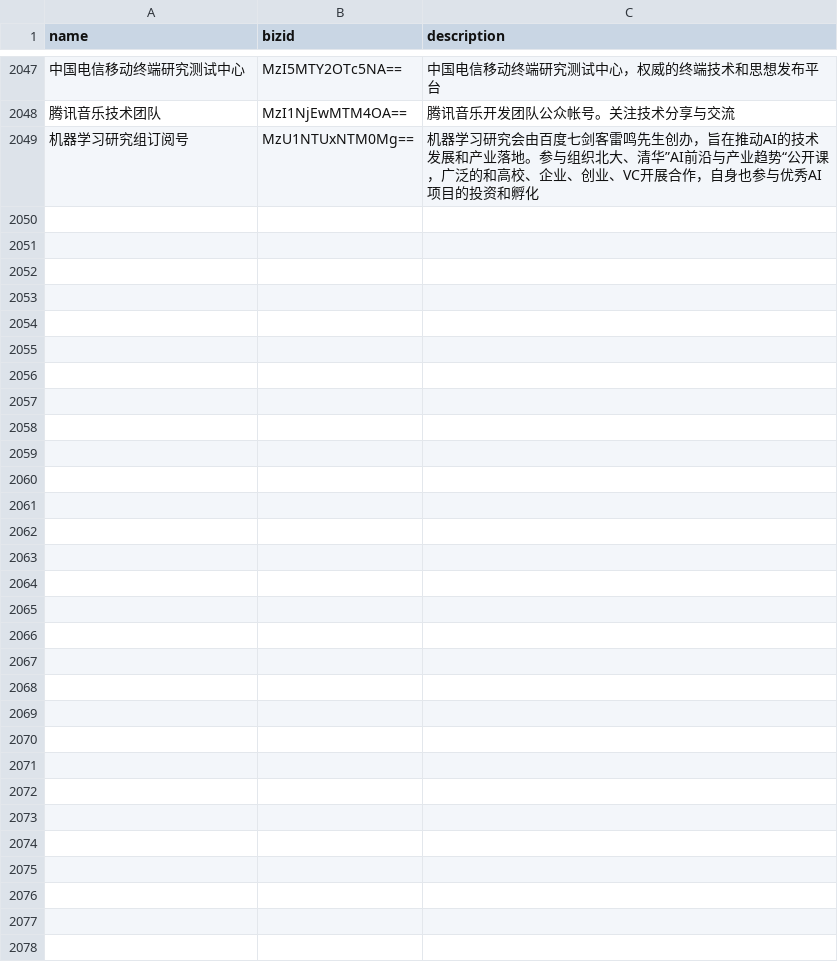
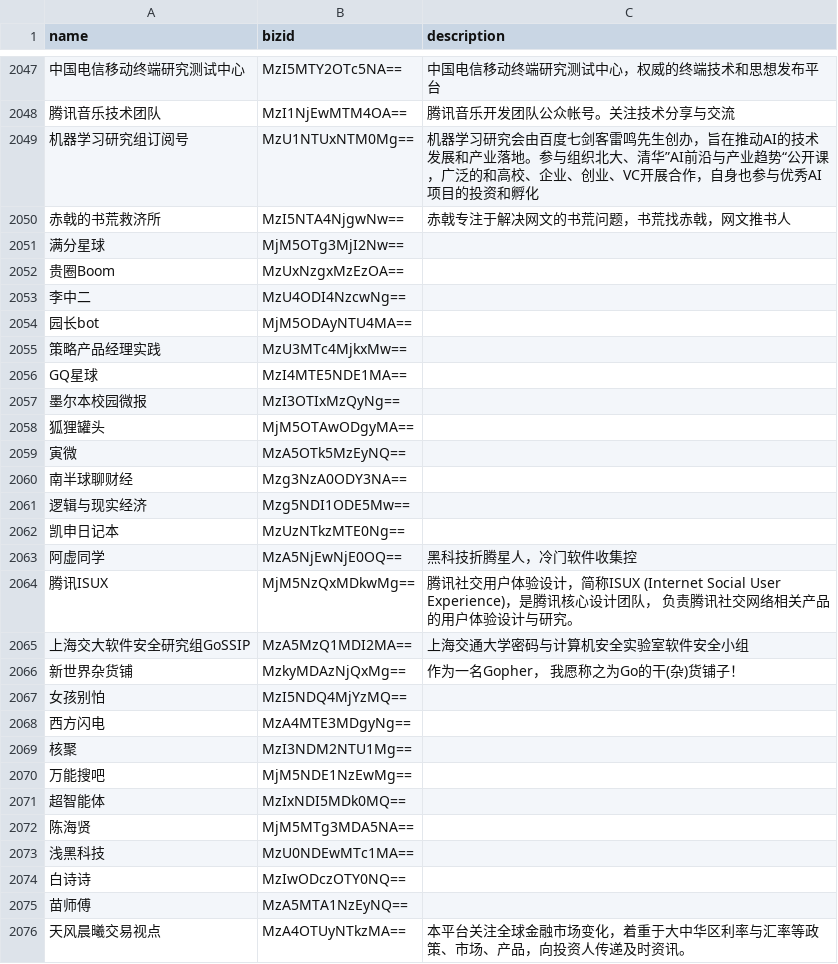
Before and after one commit to LazyFury/wechat-feeds-page, a CSV file: cli/static/list.csv, drawn as a sheet; only a part is shown, gaps mark what is left out; the diff names each change by its address in the sheet, - before the commit and + after, or states it on an @@ line.

```diff
--- a/cli/static/list.csv
+++ b/cli/static/list.csv
+row 2050: 赤戟的书荒救济所 | MzI5NTA4NjgwNw== | 赤戟专注于解决网文的书荒问题，书荒找赤戟，网文推书人
+row 2051: 满分星球 | MjM5OTg3MjI2Nw==
+row 2052: 贵圈Boom | MzUxNzgxMzEzOA==
+row 2053: 李中二 | MzU4ODI4NzcwNg==
+row 2054: 园长bot | MjM5ODAyNTU4MA==
+row 2055: 策略产品经理实践 | MzU3MTc4MjkxMw==
+row 2056: GQ星球 | MzI4MTE5NDE1MA==
+row 2057: 墨尔本校园微报 | MzI3OTIxMzQyNg==
+row 2058: 狐狸罐头 | MjM5OTAwODgyMA==
+row 2059: 寅微 | MzA5OTk5MzEyNQ==
+row 2060: 南半球聊财经 | Mzg3NzA0ODY3NA==
+row 2061: 逻辑与现实经济 | Mzg5NDI1ODE5Mw==
+row 2062: 凯申日记本 | MzUzNTkzMTE0Ng==
+row 2063: 阿虚同学 | MzA5NjEwNjE0OQ== | 黑科技折腾星人，冷门软件收集控
+row 2064: 腾讯ISUX | MjM5NzQxMDkwMg== | 腾讯社交用户体验设计，简称ISUX (Internet Social User Experience)，是腾讯核心设计团队， 负责腾讯社交网络相关产品的用户体验设计与研究。
+row 2065: 上海交大软件安全研究组GoSSIP | MzA5MzQ1MDI2MA== | 上海交通大学密码与计算机安全实验室软件安全小组
+row 2066: 新世界杂货铺 | MzkyMDAzNjQxMg== | 作为一名Gopher， 我愿称之为Go的干(杂)货铺子！
+row 2067: 女孩别怕 | MzI5NDQ4MjYzMQ==
+row 2068: 西方闪电 | MzA4MTE3MDgyNg==
+row 2069: 核聚 | MzI3NDM2NTU1Mg==
+row 2070: 万能搜吧 | MjM5NDE1NzEwMg==
+row 2071: 超智能体 | MzIxNDI5MDk0MQ==
+row 2072: 陈海贤 | MjM5MTg3MDA5NA==
+row 2073: 浅黑科技 | MzU0NDEwMTc1MA==
+row 2074: 白诗诗 | MzIwODczOTY0NQ==
+row 2075: 苗师傅 | MzA5MTA1NzEyNQ==
+row 2076: 天风晨曦交易视点 | MzA4OTUyNTkzMA== | 本平台关注全球金融市场变化，着重于大中华区利率与汇率等政策、市场、产品，向投资人传递及时资讯。
```
Also changed, not shown: 2 other files.
